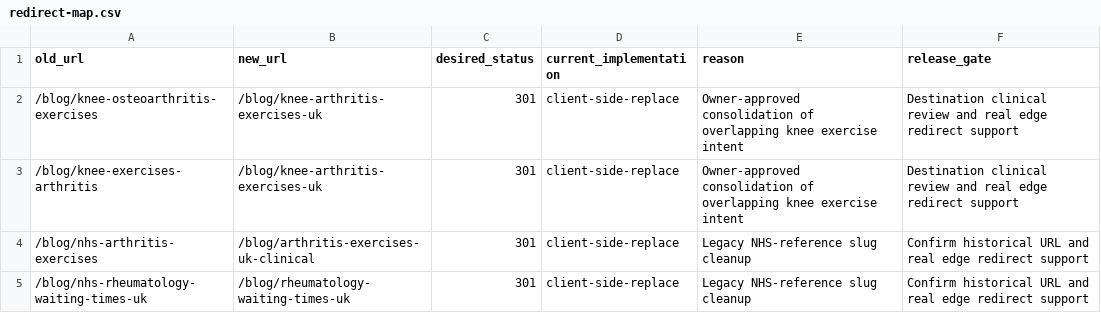
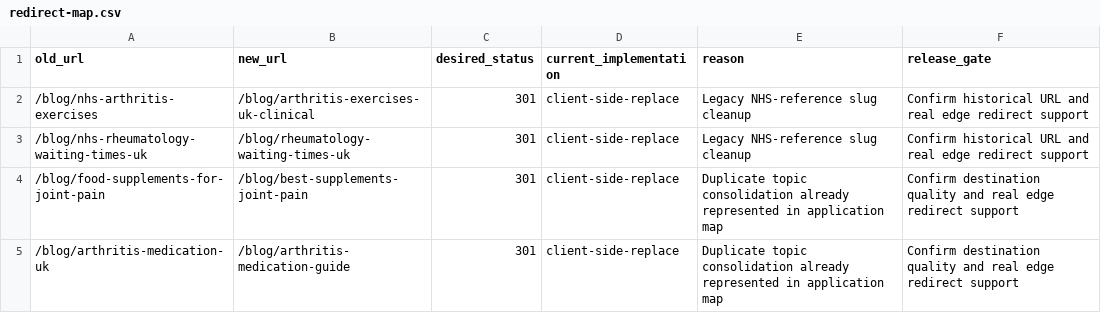
Before and after one commit to Louis-Maxwell/livingwitharthritis, a CSV file: docs/seo/redirect-map.csv, drawn as a sheet; only a part is shown; the shorter side is filled out with more unchanged rows.

Commit message:
fix(seo): drop blogRedirects that targeted removed knee-arthritis-exercises-uk
Aliases already 301 to /guides/knee-exercises-for-osteoarthritis via
seoRedirects/_redirects. Keeping blog→blog entries made seo:redirects fail
because the old destination left the sitemap.

```diff
--- a/docs/seo/redirect-map.csv
+++ b/docs/seo/redirect-map.csv
@@ -1,4 +1,2 @@
 old_url,new_url,desired_status,current_implementation,reason,release_gate
-/blog/knee-osteoarthritis-exercises,/blog/knee-arthritis-exercises-uk,301,client-side-replace,Owner-approved consolidation of overlapping knee exercise intent,Destination clinical review and real edge redirect support
-/blog/knee-exercises-arthritis,/blog/knee-arthritis-exercises-uk,301,client-side-replace,Owner-approved consolidation of overlapping knee exercise intent,Destination clinical review and real edge redirect support
 /blog/nhs-arthritis-exercises,/blog/arthritis-exercises-uk-clinical,301,client-side-replace,Legacy NHS-reference slug cleanup,Confirm historical URL and real edge redirect support
```
Also changed, not shown: 1 other file.
